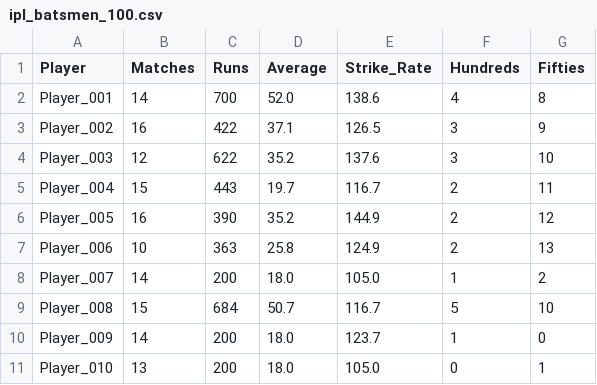
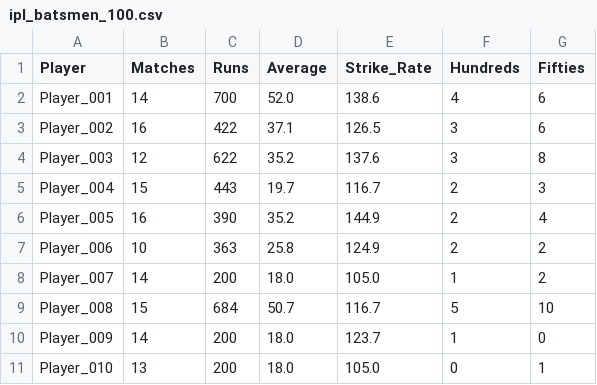
Before and after one commit to dhanrajmogera-hue/Maths-, a CSV file: ipl_batsmen_100.csv, drawn as a sheet; only a part is shown.

Commit message:
Add files via upload
added code

```diff
--- a/ipl_batsmen_100.csv
+++ b/ipl_batsmen_100.csv
@@ -1,8 +1,8 @@
 Player,Matches,Runs,Average,Strike_Rate,Hundreds,Fifties
-Player_001,14,700,52.0,138.6,4,8
-Player_002,16,422,37.1,126.5,3,9
-Player_003,12,622,35.2,137.6,3,10
-Player_004,15,443,19.7,116.7,2,11
-Player_005,16,390,35.2,144.9,2,12
-Player_006,10,363,25.8,124.9,2,13
+Player_001,14,700,52.0,138.6,4,6
+Player_002,16,422,37.1,126.5,3,6
+Player_003,12,622,35.2,137.6,3,8
+Player_004,15,443,19.7,116.7,2,3
+Player_005,16,390,35.2,144.9,2,4
+Player_006,10,363,25.8,124.9,2,2
 Player_007,14,200,18.0,105.0,1,2
```
